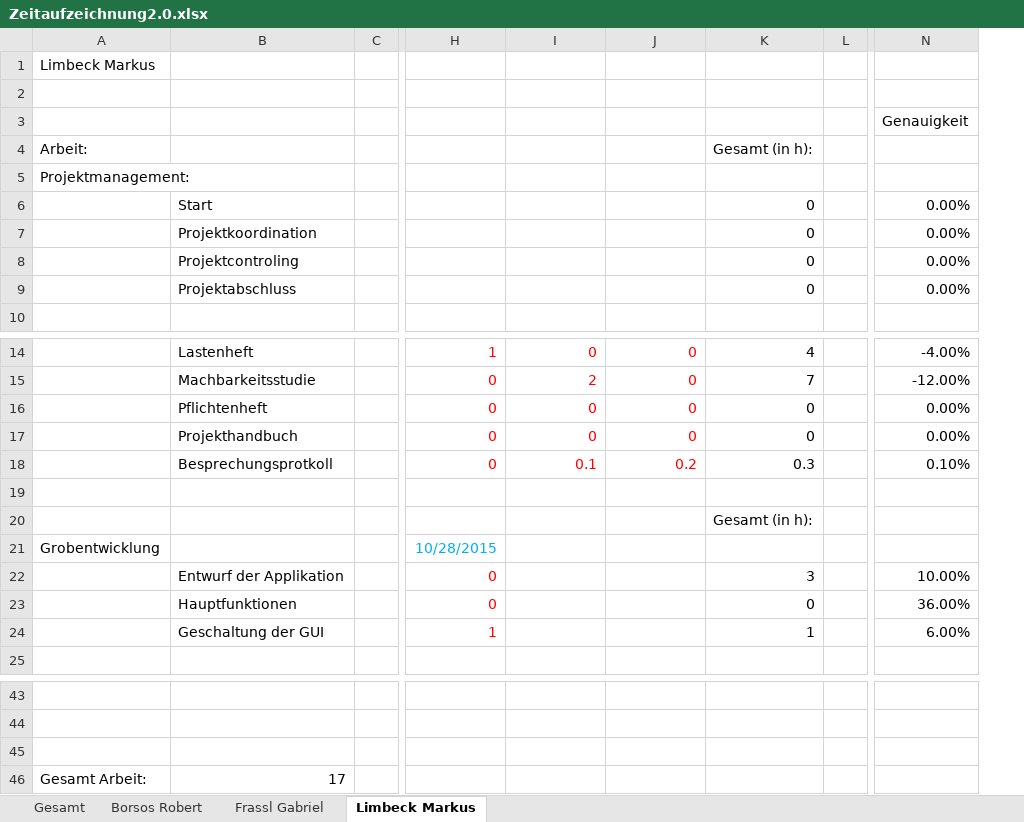
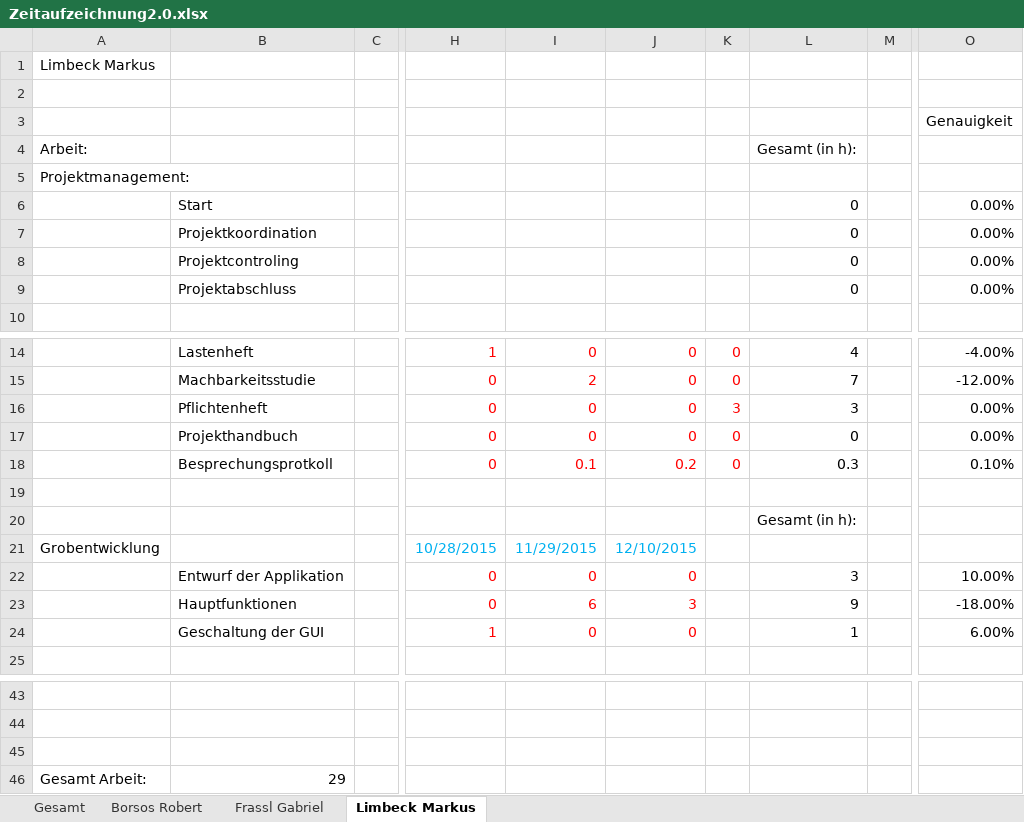
Before and after one commit to GabrielFrassl/School-Quakes, an Excel workbook: Zeitaufzeichnung2.0.xlsx, sheet Limbeck Markus, drawn as a sheet; only a part is shown, gaps mark what is left out; values as stored, in another font and other column widths than the file's, no borders; addresses are those after the commit; the diff names each change by its address in the sheet, - before the commit and + after, or states it on an @@ line.

```diff
--- a/Zeitaufzeichnung2.0.xlsx (sheet Limbeck Markus)
+++ b/Zeitaufzeichnung2.0.xlsx (sheet Limbeck Markus)
+column K, rows 14-18: 0 | 0 | 3 | 0 | 0
-L16: 0
+L16: 3
-I21: (empty)
+I21: 11/29/2015
-J21: (empty)
+J21: 12/10/2015
-I22: (empty)
+I22: 0
-J22: (empty)
+J22: 0
-I23: (empty)
+I23: 6
-J23: (empty)
+J23: 3
-L23: 0
+L23: 9
-O23: 36.00%
+O23: -18.00%
-I24: (empty)
+I24: 0
-J24: (empty)
+J24: 0
-B46: 17
+B46: 29
```
Also changed, not shown: sheet Borsos Robert, sheet Frassl Gabriel, sheet Gesamt, formulas that keep their value, charts or pictures.
